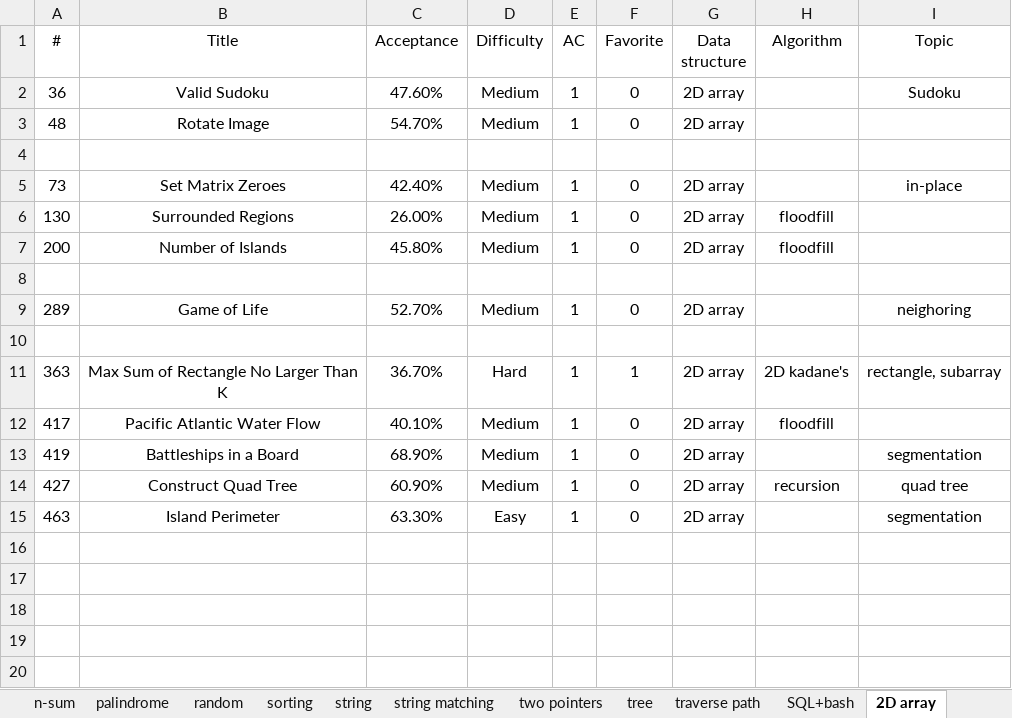
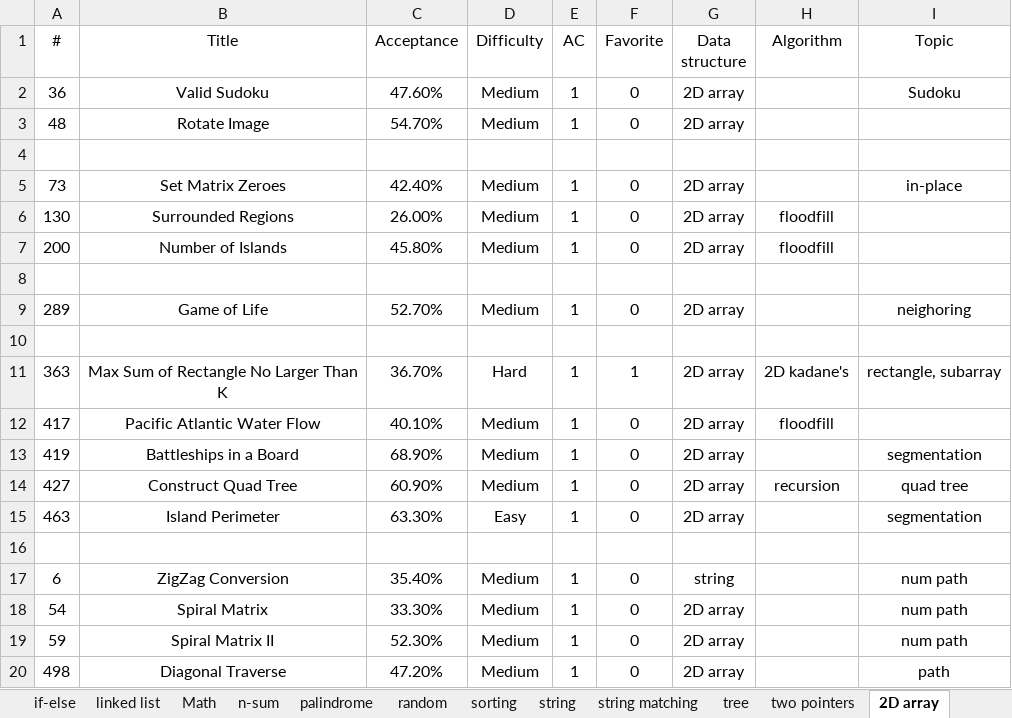
Before and after one commit to westgate458/LeetCode, an Excel workbook: P0000.xlsx, sheet 2D array, drawn as a sheet; values as stored, in another font and other column widths than the file's, no borders; the diff names each change by its address in the sheet, - before the commit and + after, or states it on an @@ line.

```diff
--- a/P0000.xlsx (sheet 2D array)
+++ b/P0000.xlsx (sheet 2D array)
-sheet tab: traverse path
@@ sheet tab order changed: if-else | linked list | Math | n-sum | palindrome | random | sorting | string | string matching | tree | two pointers | 2D array @@
+row 16: (empty)
+row 17: 6 | ZigZag Conversion | 35.40% | Medium | 1 | 0 | string |  | num path
+row 18: 54 | Spiral Matrix | 33.30% | Medium | 1 | 0 | 2D array |  | num path
+row 19: 59 | Spiral Matrix II | 52.30% | Medium | 1 | 0 | 2D array |  | num path
+row 20: 498 | Diagonal Traverse | 47.20% | Medium | 1 | 0 | 2D array |  | path
```
Also changed, not shown: sheet tree, sheet string matching.
